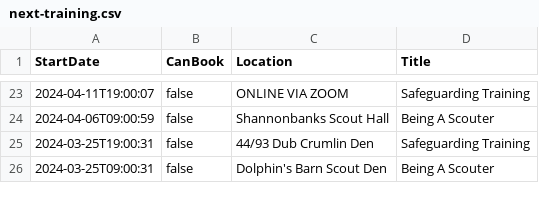
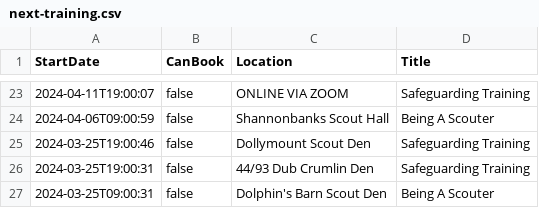
Before and after one commit to markmc/scouts-ie-training-schedule, a CSV file: next-training.csv, drawn as a sheet; only a part is shown, gaps mark what is left out; the diff names each change by its address in the sheet, - before the commit and + after, or states it on an @@ line.

```diff
--- a/next-training.csv
+++ b/next-training.csv
+row 25: 2024-03-25T19:00:46 | false | Dollymount Scout Den | Safeguarding Training
```
Also changed, not shown: 1 other file.
